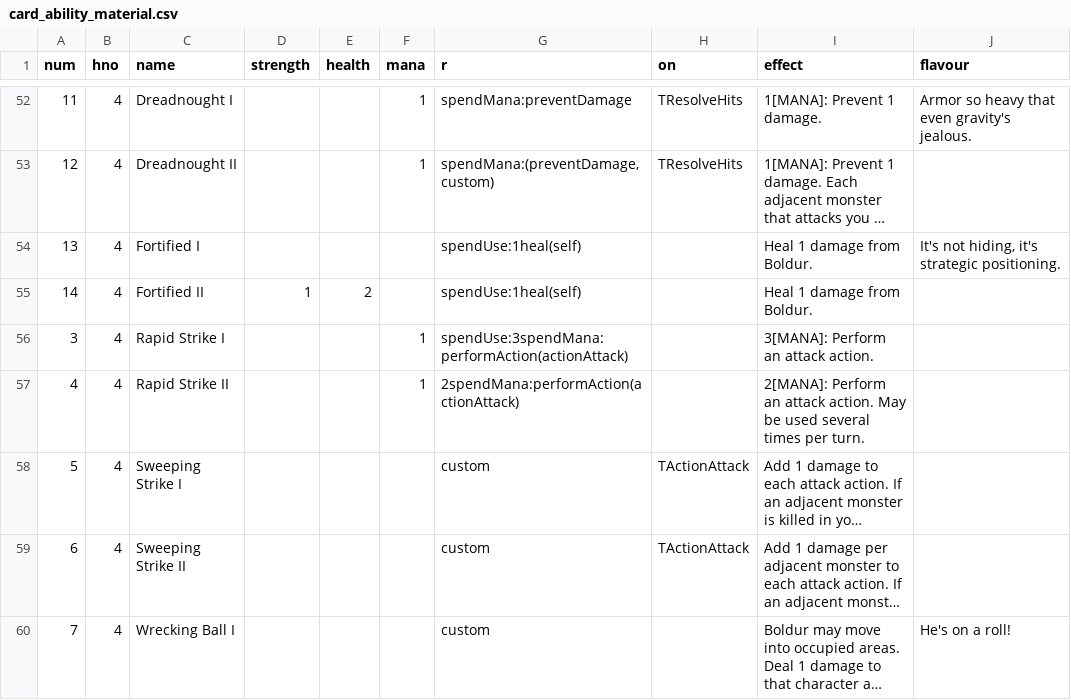
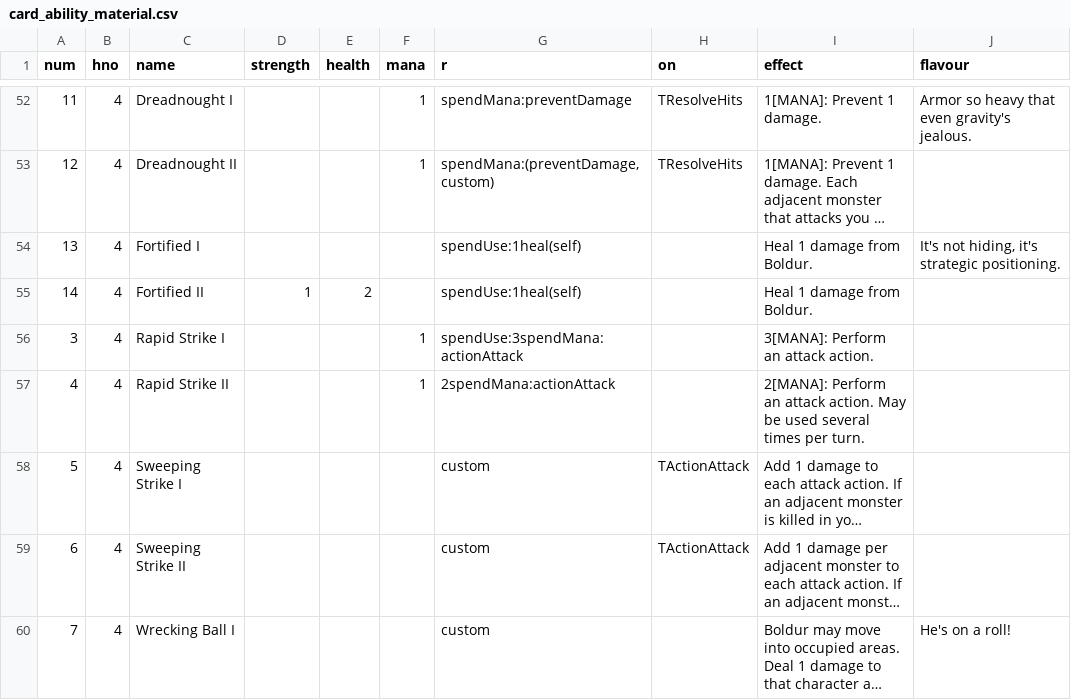
Before and after one commit to elaskavaia/bga-fate, a CSV file: misc/card_ability_material.csv, drawn as a sheet; only a part is shown, gaps mark what is left out; long unchanged cells end in …; the diff names each change by its address in the sheet, - before the commit and + after, or states it on an @@ line.

```diff
--- a/misc/card_ability_material.csv
+++ b/misc/card_ability_material.csv
-G56 (r): spendUse:3spendMana:performAction(actionAttack)
+G56 (r): spendUse:3spendMana:actionAttack
-G57 (r): 2spendMana:performAction(actionAttack)
+G57 (r): 2spendMana:actionAttack
```
Also changed, not shown: 7 other files.
